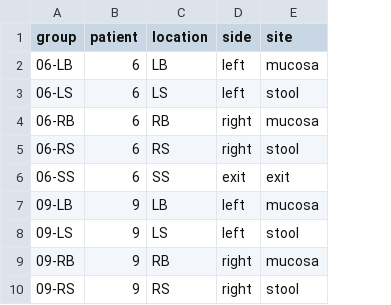
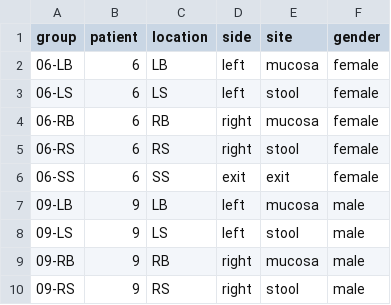
Before and after one commit to SchlossLab/Flynn_LRColon_CancPrevRes_2017, a TSV file: data/raw/kws_metadata.tsv, drawn as a sheet; only a part is shown; the diff names each change by its address in the sheet, - before the commit and + after, or states it on an @@ line.

```diff
--- a/data/raw/kws_metadata.tsv
+++ b/data/raw/kws_metadata.tsv
+column F (gender), rows 2-10: female | female | female | female | female | male | male | male | male
```
Also changed, not shown: 2 other files.
